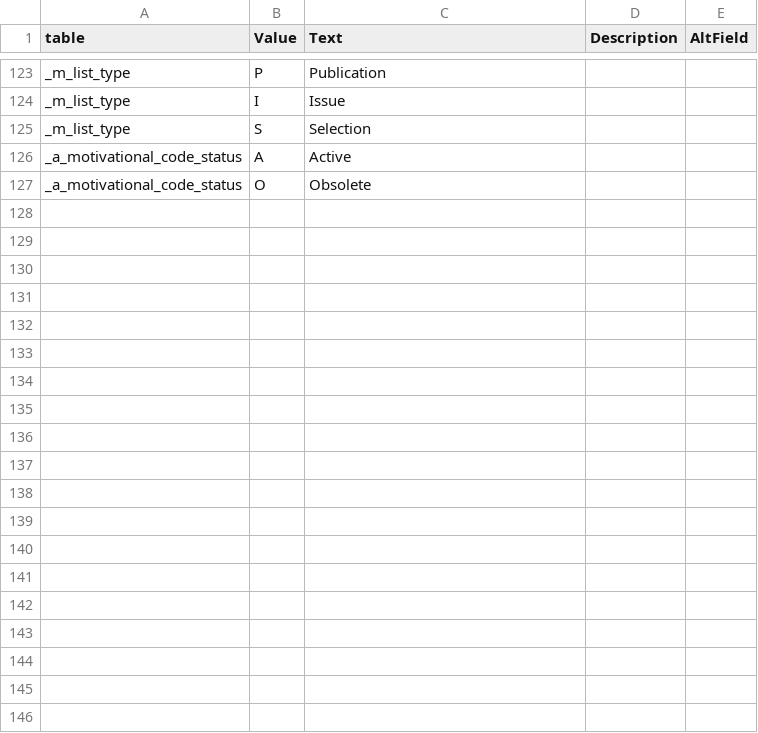
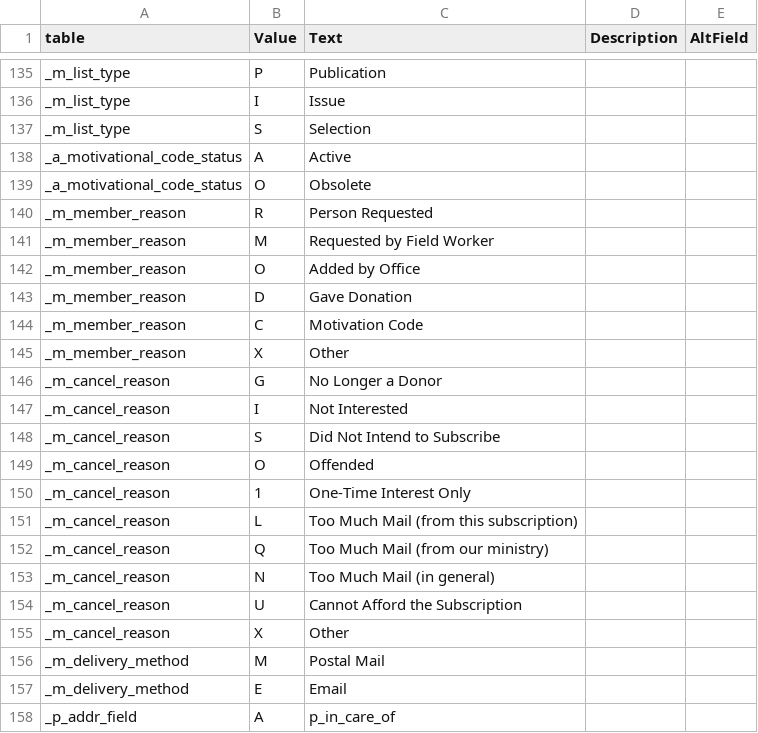
Before and after one commit to LightSys/kardia, a CSV file: kardia-db/ddl-mysql/dropdowns.csv, drawn as a sheet; only a part is shown, gaps mark what is left out; the diff covers the shown part only; the diff names each change by its address in the sheet, - before the commit and + after, or states it on an @@ line.

Commit message:
DDL-MySQL updates.
- Updating dropdown validation table descriptions from 30char to 60char
- Staff and Reporting tables
- m_list* delivery method fields
- p_partner_key_cnt ID counter table
- p_title validation table
- p_address_format table for country-specific address formatting
- revision_id field for p_location, for storing old versions of addresses

```diff
--- a/kardia-db/ddl-mysql/dropdowns.csv
+++ b/kardia-db/ddl-mysql/dropdowns.csv
+row 140: _m_member_reason | R | Person Requested
+row 141: _m_member_reason | M | Requested by Field Worker
+row 142: _m_member_reason | O | Added by Office
+row 143: _m_member_reason | D | Gave Donation
+row 144: _m_member_reason | C | Motivation Code
+row 145: _m_member_reason | X | Other
+row 146: _m_cancel_reason | G | No Longer a Donor
+row 147: _m_cancel_reason | I | Not Interested
+row 148: _m_cancel_reason | S | Did Not Intend to Subscribe
+row 149: _m_cancel_reason | O | Offended
+row 150: _m_cancel_reason | 1 | One-Time Interest Only
+row 151: _m_cancel_reason | L | Too Much Mail (from this subscription)
+row 152: _m_cancel_reason | Q | Too Much Mail (from our ministry)
+row 153: _m_cancel_reason | N | Too Much Mail (in general)
+row 154: _m_cancel_reason | U | Cannot Afford the Subscription
+row 155: _m_cancel_reason | X | Other
+row 156: _m_delivery_method | M | Postal Mail
+row 157: _m_delivery_method | E | Email
+row 158: _p_addr_field | A | p_in_care_of
```
Also changed, not shown: 24 added rows and 1 edited cell elsewhere in this file, 9 other files.
